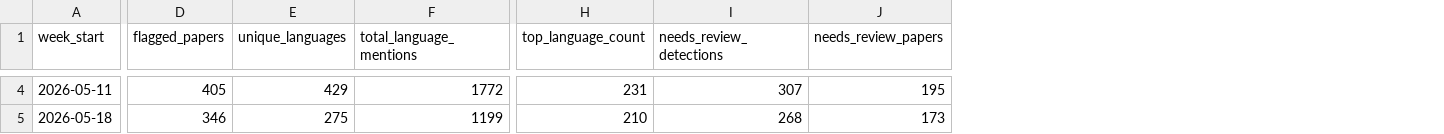
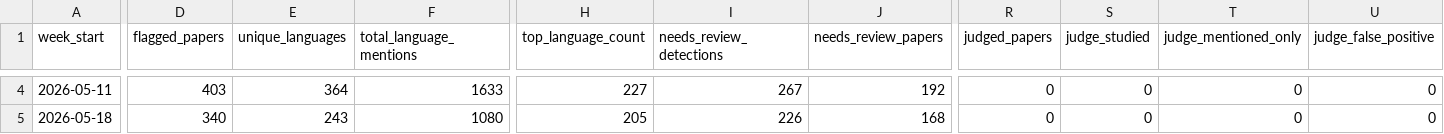
Before and after one commit to kavindu-w/langtrend, a CSV file: data/processed/weekly_summary.csv, drawn as a sheet; only a part is shown, gaps mark what is left out; the diff covers the shown part only; the diff names each change by its address in the sheet, - before the commit and + after, or states it on an @@ line.

Commit message:
chore: reran process (need to be judged) for rest of the weeks, updated the badge counts, readme stats. add makefile dates for other weeks

```diff
--- a/data/processed/weekly_summary.csv
+++ b/data/processed/weekly_summary.csv
+column R (judged_papers), rows 4-5: 0 | 0
+column S (judge_studied), rows 4-5: 0 | 0
+column T (judge_mentioned_only), rows 4-5: 0 | 0
+column U (judge_false_positive), rows 4-5: 0 | 0
-D4 (flagged_papers): 405
+D4 (flagged_papers): 403
-E4 (unique_languages): 429
+E4 (unique_languages): 364
-F4 (total_language_mentions): 1772
+F4 (total_language_mentions): 1633
-H4 (top_language_count): 231
+H4 (top_language_count): 227
-I4 (needs_review_detections): 307
+I4 (needs_review_detections): 267
-J4 (needs_review_papers): 195
+J4 (needs_review_papers): 192
-D5 (flagged_papers): 346
+D5 (flagged_papers): 340
-E5 (unique_languages): 275
+E5 (unique_languages): 243
-F5 (total_language_mentions): 1199
+F5 (total_language_mentions): 1080
-H5 (top_language_count): 210
+H5 (top_language_count): 205
-I5 (needs_review_detections): 268
+I5 (needs_review_detections): 226
-J5 (needs_review_papers): 173
+J5 (needs_review_papers): 168
```
Also changed, not shown: 96 edited cells elsewhere in this file, 37 other files.
